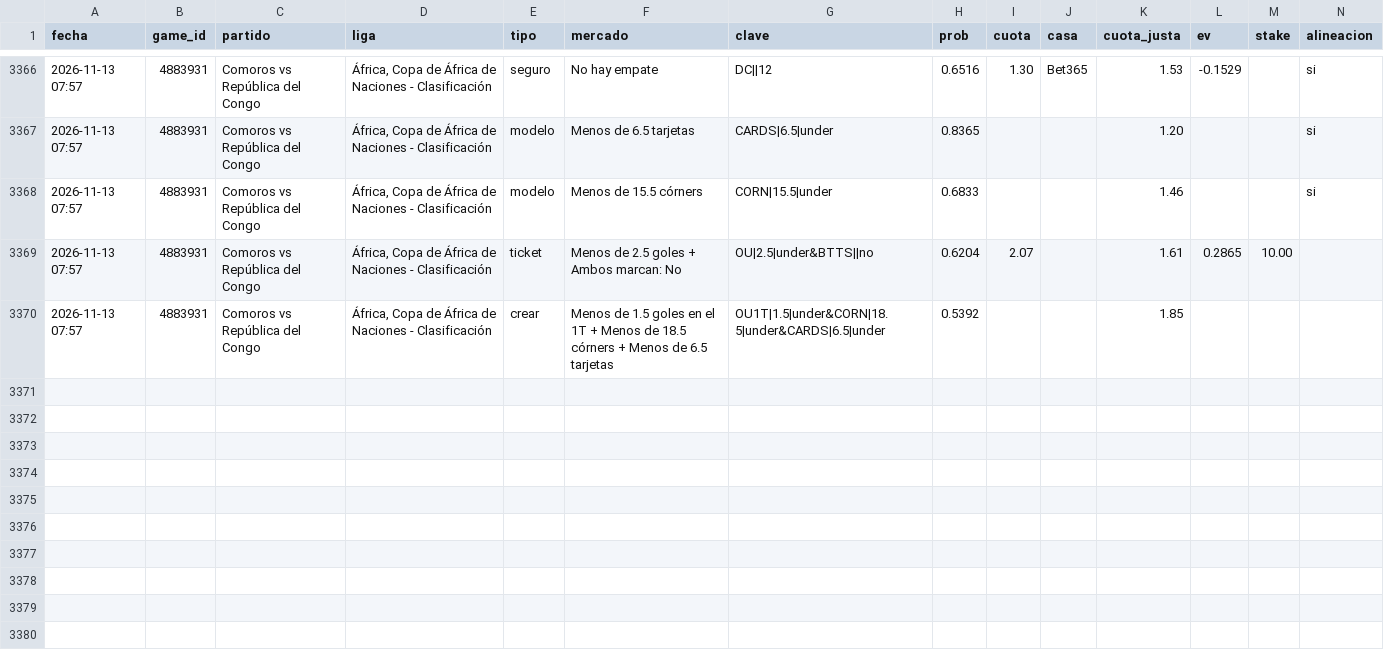
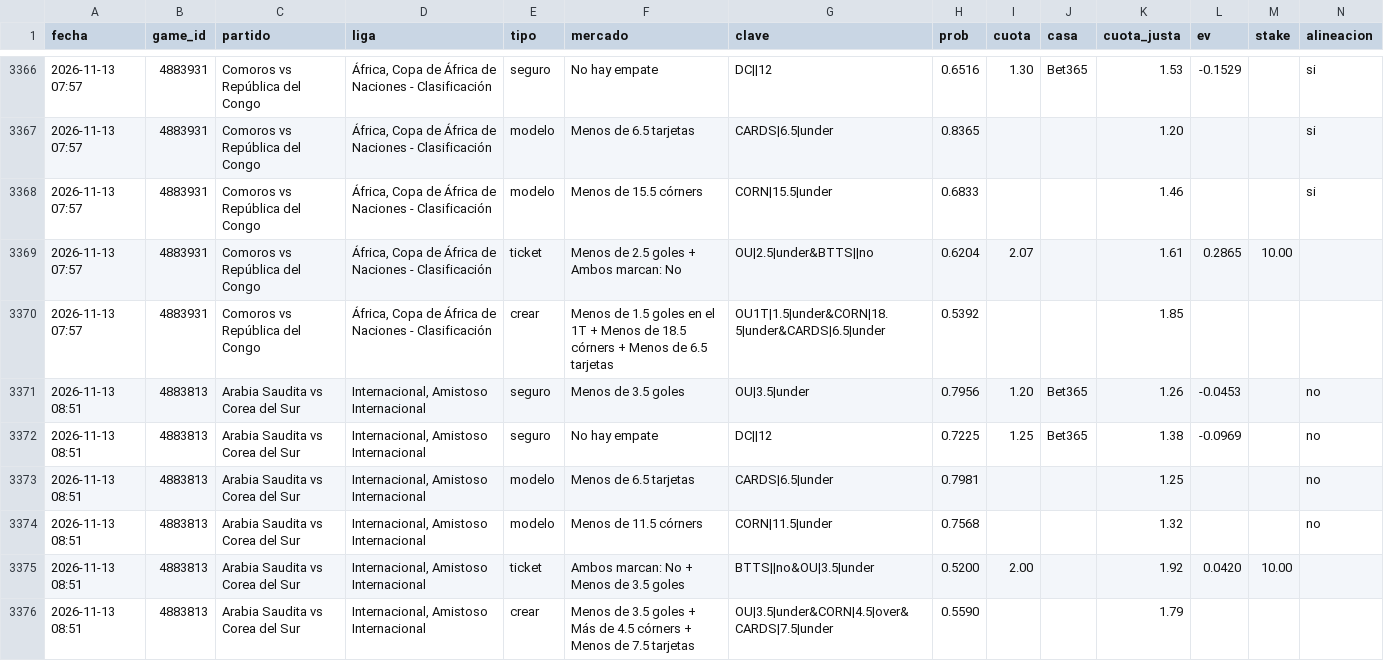
Before and after one commit to JoseVilcatoma/picks-bot, a CSV file: data/picks.csv, drawn as a sheet; only a part is shown, gaps mark what is left out; rows hold the shown columns only; the diff names each change by its address in the sheet, - before the commit and + after, or states it on an @@ line.

```diff
--- a/data/picks.csv
+++ b/data/picks.csv
+row 3371: 2026-11-13 08:51 | 4883813 | Arabia Saudita vs Corea del Sur | Internacional, Amistoso Internacional | seguro | Menos de 3.5 goles | OU|3.5|under | 0.7956 | 1.20 | Bet365 | 1.26 | -0.0453 |  | no
+row 3372: 2026-11-13 08:51 | 4883813 | Arabia Saudita vs Corea del Sur | Internacional, Amistoso Internacional | seguro | No hay empate | DC||12 | 0.7225 | 1.25 | Bet365 | 1.38 | -0.0969 |  | no
+row 3373: 2026-11-13 08:51 | 4883813 | Arabia Saudita vs Corea del Sur | Internacional, Amistoso Internacional | modelo | Menos de 6.5 tarjetas | CARDS|6.5|under | 0.7981 |  |  | 1.25 |  |  | no
+row 3374: 2026-11-13 08:51 | 4883813 | Arabia Saudita vs Corea del Sur | Internacional, Amistoso Internacional | modelo | Menos de 11.5 córners | CORN|11.5|under | 0.7568 |  |  | 1.32 |  |  | no
+row 3375: 2026-11-13 08:51 | 4883813 | Arabia Saudita vs Corea del Sur | Internacional, Amistoso Internacional | ticket | Ambos marcan: No + Menos de 3.5 goles | BTTS||no&OU|3.5|under | 0.5200 | 2.00 |  | 1.92 | 0.0420 | 10.00
+row 3376: 2026-11-13 08:51 | 4883813 | Arabia Saudita vs Corea del Sur | Internacional, Amistoso Internacional | crear | Menos de 3.5 goles + Más de 4.5 córners + Menos de 7.5 tarjetas | OU|3.5|under&CORN|4.5|over&CARDS|7.5|under | 0.5590 |  |  | 1.79
```
Also changed, not shown: 4 other files.
